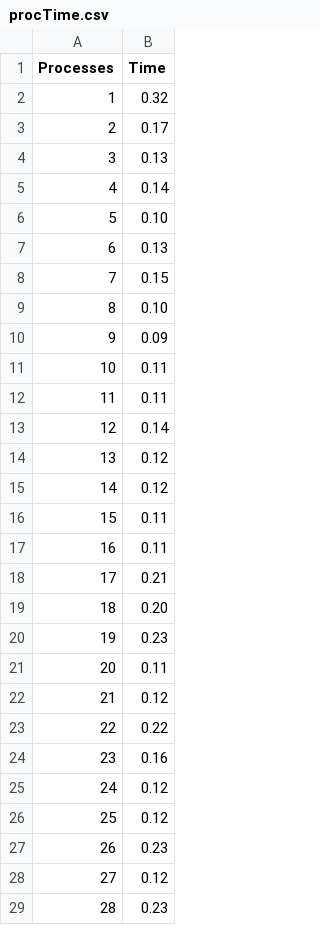
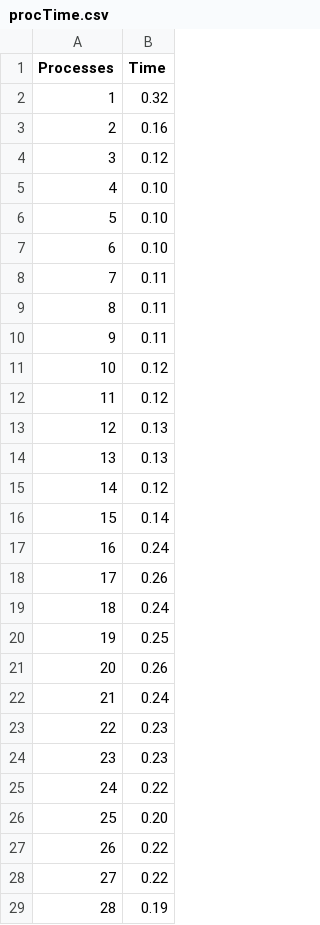
Before and after one commit to Figture/SO-Project, a CSV file: scripts/procTime.csv, drawn as a sheet; only a part is shown; the diff covers the shown part only.

Commit message:
Fix scripts and add little changes to src code

```diff
--- a/scripts/procTime.csv
+++ b/scripts/procTime.csv
@@ -2,28 +2,28 @@ Processes,Time
 1,0.32
-2,0.17
-3,0.13
-4,0.14
+2,0.16
+3,0.12
+4,0.10
 5,0.10
-6,0.13
-7,0.15
-8,0.10
-9,0.09
-10,0.11
-11,0.11
-12,0.14
-13,0.12
+6,0.10
+7,0.11
+8,0.11
+9,0.11
+10,0.12
+11,0.12
+12,0.13
+13,0.13
 14,0.12
-15,0.11
-16,0.11
-17,0.21
-18,0.20
-19,0.23
-20,0.11
-21,0.12
-22,0.22
-23,0.16
-24,0.12
-25,0.12
-26,0.23
-27,0.12
-28,0.23
+15,0.14
+16,0.24
+17,0.26
+18,0.24
+19,0.25
+20,0.26
+21,0.24
+22,0.23
+23,0.23
+24,0.22
+25,0.20
+26,0.22
+27,0.22
+28,0.19
```
Also changed, not shown: 22 edited cells elsewhere in this file, 9 other files.
